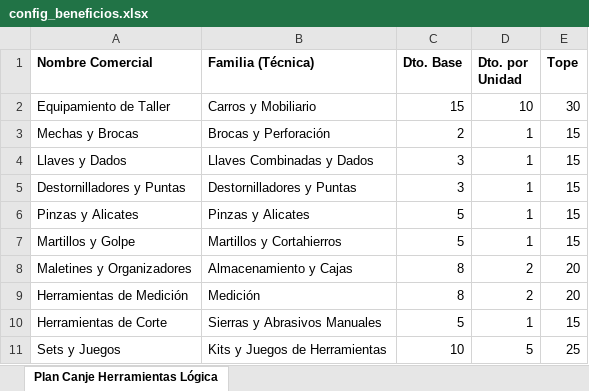
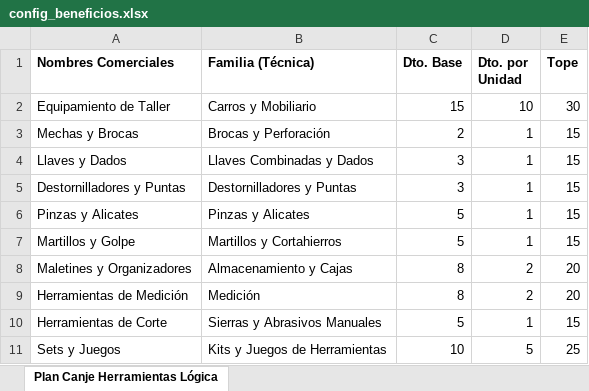
Before and after one commit to marketing-proyects/redstripe-canje-app, an Excel workbook: config_beneficios.xlsx, sheet Plan Canje Herramientas Lógica, drawn as a sheet; values as stored, in another font and other column widths than the file's, no borders; the diff names each change by its address in the sheet, - before the commit and + after, or states it on an @@ line.

Commit message:
Add files via upload

```diff
--- a/config_beneficios.xlsx (sheet Plan Canje Herramientas Lógica)
+++ b/config_beneficios.xlsx (sheet Plan Canje Herramientas Lógica)
-A1: Nombre Comercial
+A1: Nombres Comerciales
```
